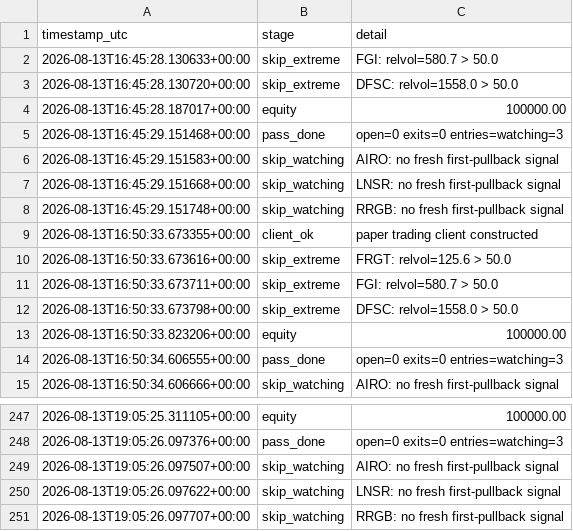
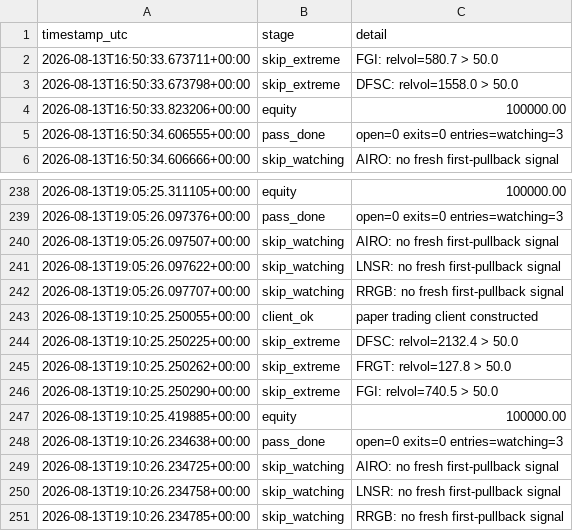
Before and after one commit to 6ixtyn9-sudo/Tempest, a CSV file: localdata/paper_status.csv, drawn as a sheet; only a part is shown, gaps mark what is left out.

```diff
--- a/localdata/paper_status.csv
+++ b/localdata/paper_status.csv
@@ -1,11 +1,2 @@
 timestamp_utc,stage,detail
-2026-08-13T16:45:28.130633+00:00,skip_extreme,FGI: relvol=580.7 > 50.0
-2026-08-13T16:45:28.130720+00:00,skip_extreme,DFSC: relvol=1558.0 > 50.0
-2026-08-13T16:45:28.187017+00:00,equity,100000.00
-2026-08-13T16:45:29.151468+00:00,pass_done,open=0 exits=0 entries=watching=3
-2026-08-13T16:45:29.151583+00:00,skip_watching,AIRO: no fresh first-pullback signal
-2026-08-13T16:45:29.151668+00:00,skip_watching,LNSR: no fresh first-pullback signal
-2026-08-13T16:45:29.151748+00:00,skip_watching,RRGB: no fresh first-pullback signal
-2026-08-13T16:50:33.673355+00:00,client_ok,paper trading client constructed
-2026-08-13T16:50:33.673616+00:00,skip_extreme,FRGT: relvol=125.6 > 50.0
 2026-08-13T16:50:33.673711+00:00,skip_extreme,FGI: relvol=580.7 > 50.0
@@ -251 +242,10 @@ timestamp_utc,stage,detail
 2026-08-13T19:05:26.097707+00:00,skip_watching,RRGB: no fresh first-pullback signal
+2026-08-13T19:10:25.250055+00:00,client_ok,paper trading client constructed
+2026-08-13T19:10:25.250225+00:00,skip_extreme,DFSC: relvol=2132.4 > 50.0
+2026-08-13T19:10:25.250262+00:00,skip_extreme,FRGT: relvol=127.8 > 50.0
+2026-08-13T19:10:25.250290+00:00,skip_extreme,FGI: relvol=740.5 > 50.0
+2026-08-13T19:10:25.419885+00:00,equity,100000.00
+2026-08-13T19:10:26.234638+00:00,pass_done,open=0 exits=0 entries=watching=3
+2026-08-13T19:10:26.234725+00:00,skip_watching,AIRO: no fresh first-pullback signal
+2026-08-13T19:10:26.234758+00:00,skip_watching,LNSR: no fresh first-pullback signal
+2026-08-13T19:10:26.234785+00:00,skip_watching,RRGB: no fresh first-pullback signal
```
